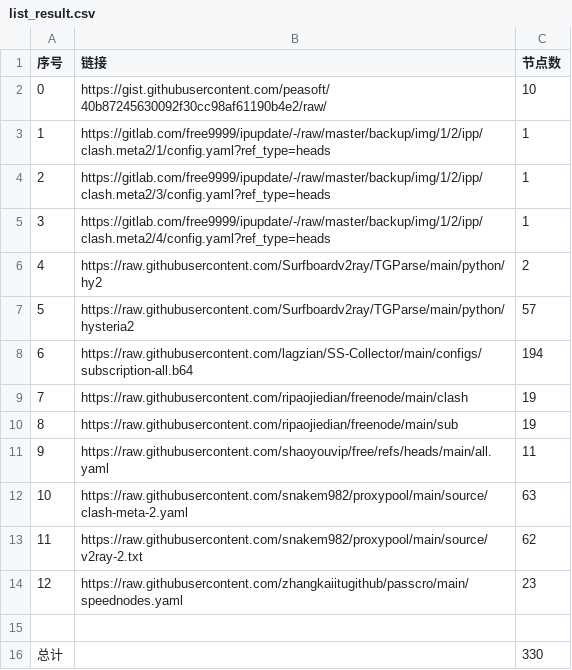
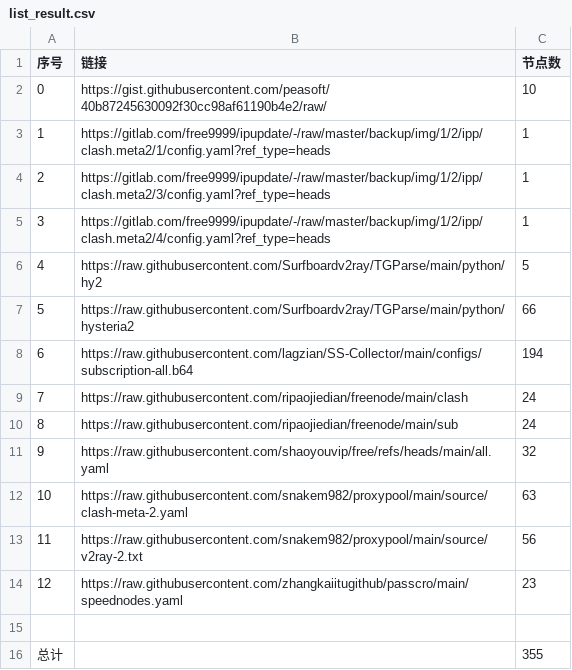
Before and after one commit to yunskyline/NoMoreWalls, a CSV file: list_result.csv, drawn as a sheet.

```diff
--- a/list_result.csv
+++ b/list_result.csv
@@ -5,12 +5,12 @@
 3,https://gitlab.com/free9999/ipupdate/-/raw/master/backup/img/1/2/ipp/clash.meta2/4/config.yaml?ref_type=heads,1
-4,https://raw.githubusercontent.com/Surfboardv2ray/TGParse/main/python/hy2,2
-5,https://raw.githubusercontent.com/Surfboardv2ray/TGParse/main/python/hysteria2,57
+4,https://raw.githubusercontent.com/Surfboardv2ray/TGParse/main/python/hy2,5
+5,https://raw.githubusercontent.com/Surfboardv2ray/TGParse/main/python/hysteria2,66
 6,https://raw.githubusercontent.com/lagzian/SS-Collector/main/configs/subscription-all.b64,194
-7,https://raw.githubusercontent.com/ripaojiedian/freenode/main/clash,19
-8,https://raw.githubusercontent.com/ripaojiedian/freenode/main/sub,19
-9,https://raw.githubusercontent.com/shaoyouvip/free/refs/heads/main/all.yaml,11
+7,https://raw.githubusercontent.com/ripaojiedian/freenode/main/clash,24
+8,https://raw.githubusercontent.com/ripaojiedian/freenode/main/sub,24
+9,https://raw.githubusercontent.com/shaoyouvip/free/refs/heads/main/all.yaml,32
 10,https://raw.githubusercontent.com/snakem982/proxypool/main/source/clash-meta-2.yaml,63
-11,https://raw.githubusercontent.com/snakem982/proxypool/main/source/v2ray-2.txt,62
+11,https://raw.githubusercontent.com/snakem982/proxypool/main/source/v2ray-2.txt,56
 12,https://raw.githubusercontent.com/zhangkaiitugithub/passcro/main/speednodes.yaml,23
 
-总计,,330
+总计,,355
```
Also changed, not shown: 32 other files.
